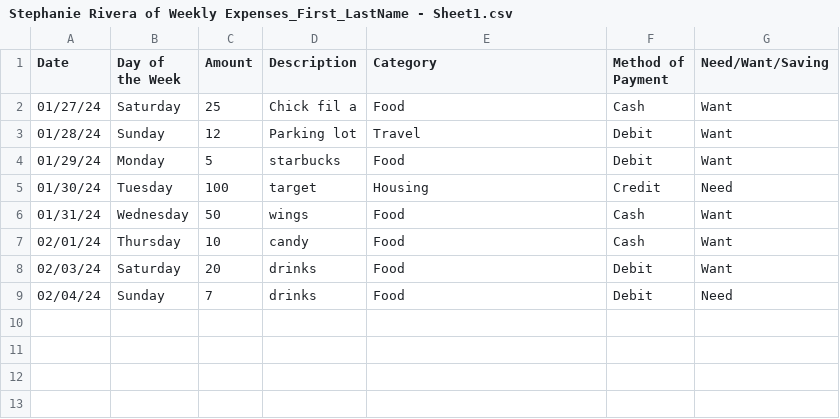
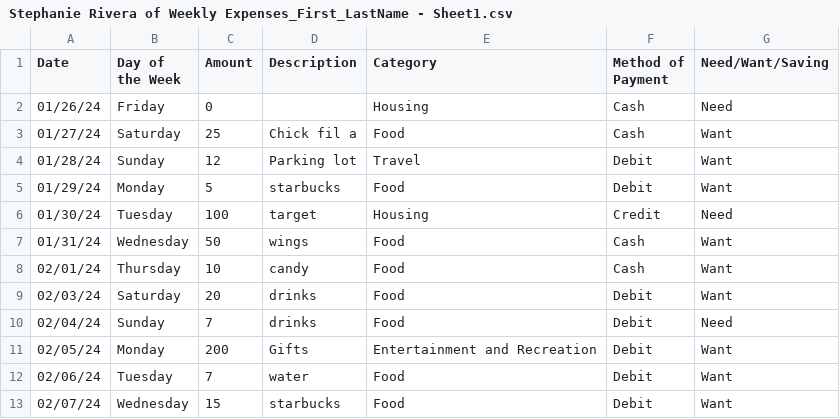
Before and after one commit to stephanie6501/Skyline-Math-200, a CSV file: Stephanie Rivera of Weekly Expenses_First_LastName - Sheet1.csv, drawn as a sheet.

Commit message:
Add files via upload

```diff
--- a/Stephanie Rivera of Weekly Expenses_First_LastName - Sheet1.csv
+++ b/Stephanie Rivera of Weekly Expenses_First_LastName - Sheet1.csv
@@ -1,2 +1,3 @@
 Date,Day of the Week,Amount,Description,Category ,Method of Payment,Need/Want/Saving
+01/26/24,Friday,0,,Housing,Cash,Need
 01/27/24,Saturday,25,Chick fil a ,Food,Cash,Want
@@ -9 +10,4 @@ Date,Day of the Week,Amount,Description,Category ,Method of Payment,Need/Want/Sa
 02/04/24,Sunday,7,drinks,Food,Debit,Need
+02/05/24,Monday,200,Gifts,Entertainment and Recreation,Debit,Want
+02/06/24,Tuesday,7,water,Food,Debit,Want
+02/07/24,Wednesday,15,starbucks ,Food,Debit,Want
```
